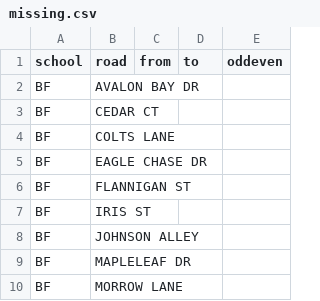
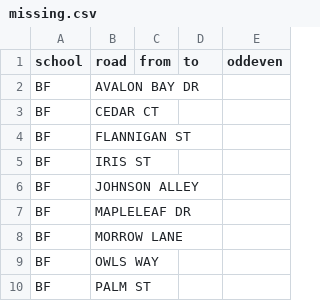
Before and after one commit to codefortrenton/school-districts, a CSV file: lawrence/missing.csv, drawn as a sheet; only a part is shown; the shorter side is filled out with more unchanged rows.

Commit message:
missing2

```diff
--- a/lawrence/missing.csv
+++ b/lawrence/missing.csv
@@ -3,4 +3,2 @@ BF,AVALON BAY DR,,,
 BF,CEDAR CT,,,
-BF,COLTS LANE,,,
-BF,EAGLE CHASE DR,,,
 BF,FLANNIGAN ST,,,
```
Also changed, not shown: lawrence/lawrence_schools.csv, lawrence/missing2.csv.
